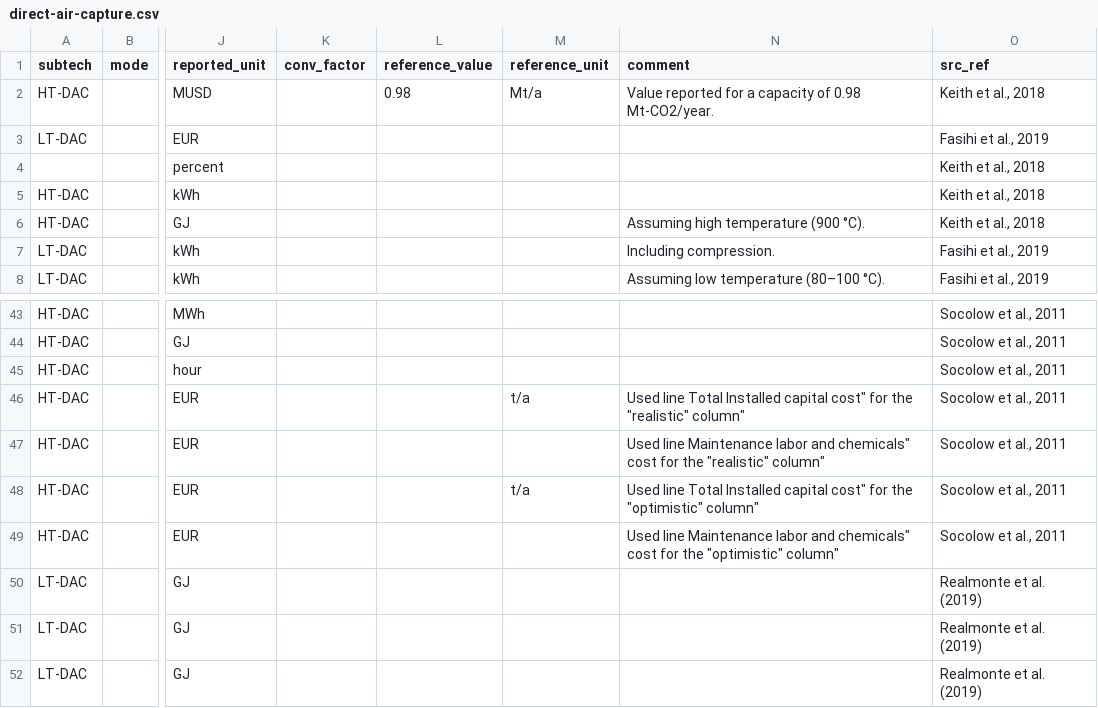
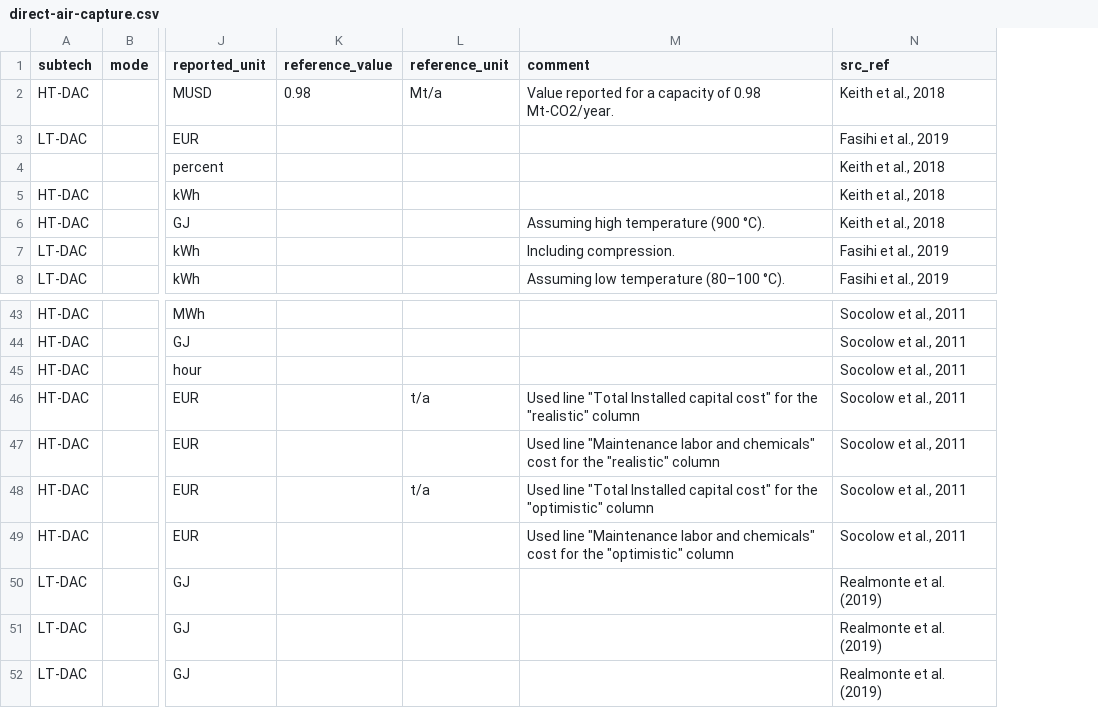
Before and after one commit to PhilippVerpoort/posted, a CSV file: data/teds/direct-air-capture.csv, drawn as a sheet; only a part is shown, gaps mark what is left out; removed rows and columns are numbered as before the commit, all else as after; the diff names each change by its address in the sheet, - before the commit and + after, or states it on an @@ line.

Commit message:
Removed column conv_unit.
The column for the non-unit conversion factor was obsolete and no longer in use.

```diff
--- a/data/teds/direct-air-capture.csv
+++ b/data/teds/direct-air-capture.csv
-column K (conv_factor), empty
-M46 (comment): Used line Total Installed capital cost" for the "realistic" column"
+M46 (comment): Used line "Total Installed capital cost" for the "realistic" column
-M47 (comment): Used line Maintenance labor and chemicals" cost for the "realistic" column"
+M47 (comment): Used line "Maintenance labor and chemicals" cost for the "realistic" column
-M48 (comment): Used line Total Installed capital cost" for the "optimistic" column"
+M48 (comment): Used line "Total Installed capital cost" for the "optimistic" column
-M49 (comment): Used line Maintenance labor and chemicals" cost for the "optimistic" column"
+M49 (comment): Used line "Maintenance labor and chemicals" cost for the "optimistic" column
```
Also changed, not shown: data/teds/direct-reduction.csv, data/teds/electric-arc-furnace.csv, 16 other files.
